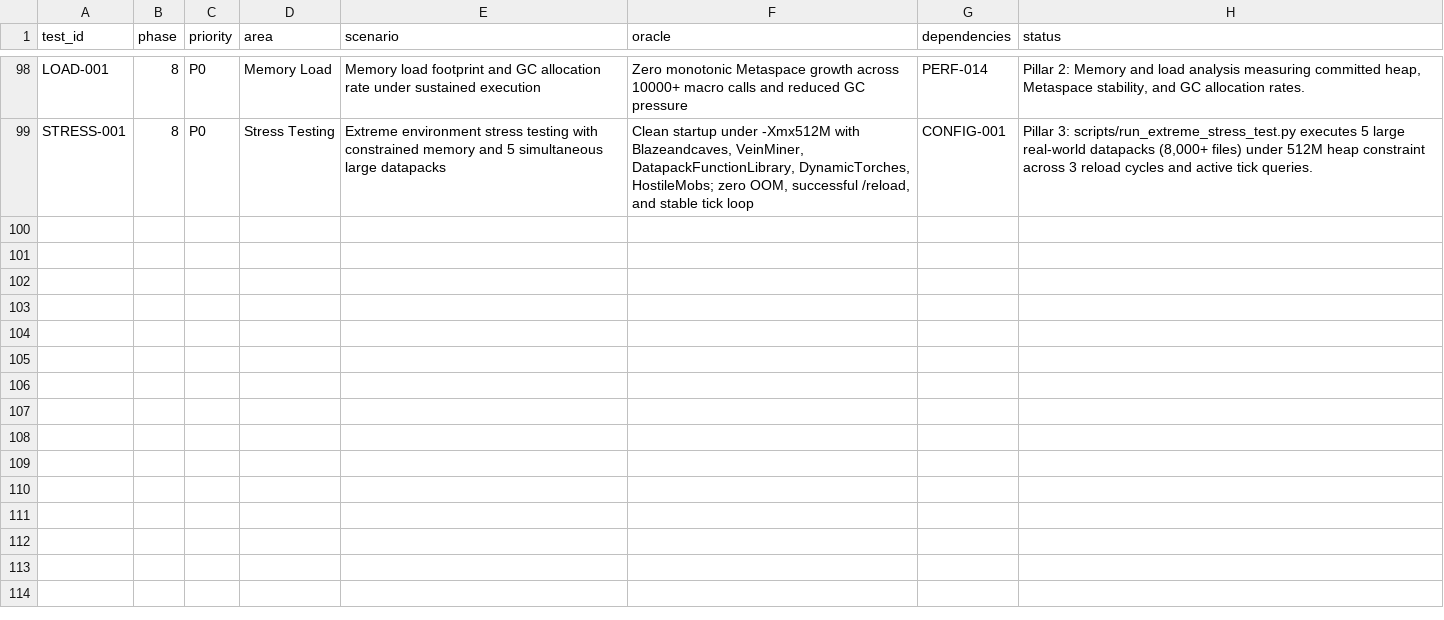
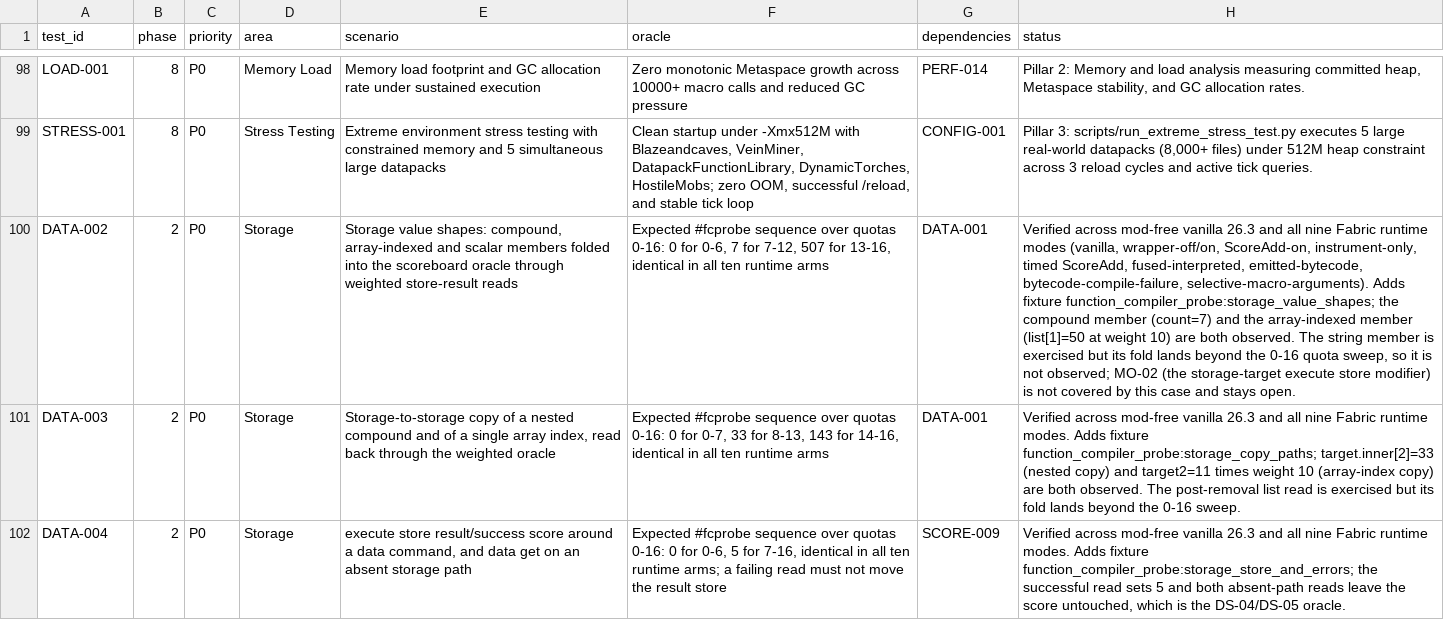
Before and after one commit to qwasdf-1/mcfunction-compiler, a CSV file: docs/v1/plans/minecraft-function-compiler-test-matrix-v0.1.csv, drawn as a sheet; only a part is shown, gaps mark what is left out; the diff names each change by its address in the sheet, - before the commit and + after, or states it on an @@ line.

Commit message:
Close five storage coverage rows with differential fixtures
Adds three fixtures to the probe pack, registered in DIRECT_FIXTURES and
EXTENDED_QUOTA_FIXTURES, run across mod-free vanilla 26.3 and all nine Fabric
runtime modes with exact score-sequence parity, and records them as matrix
cases DATA-002/003/004. Closes DS-02, DS-04, DS-05, DC-01 and DC-02: the
coverage table goes from 36 missing to 32 missing, 69 covered, 0 partial.

Three findings are recorded in the case statuses instead of being hidden: the
26.3 score-store syntax rejects a scale argument (the fixtures build their
positional checksum with scoreboard operation weights); the string member and
the post-removal list read are exercised but not observed because their folds
land beyond the 0-16 sweep; and MO-02 stays open because the storage-target
execute-store node arity is unconfirmed, so a fixture for it would not even
load. Also corrects DC-01's row text, which described a storage-to-scoreboard
copy where the command is storage-to-storage.

```diff
--- a/docs/v1/plans/minecraft-function-compiler-test-matrix-v0.1.csv
+++ b/docs/v1/plans/minecraft-function-compiler-test-matrix-v0.1.csv
+row 100: DATA-002 | 2 | P0 | Storage | Storage value shapes: compound, array-indexed and scalar members folded into the scoreboard oracle through weighted store-result reads | Expected #fcprobe sequence over quotas 0-16: 0 for 0-6, 7 for 7-12, 507 for 13-16, identical in all ten runtime arms | DATA-001 | Verified across mod-free vanilla 26.3 and all nine Fabric runtime modes (vanilla, wrapper-off/on, ScoreAdd-on, instrument-only, timed ScoreAdd, fused-interpreted, emitted-bytecode, bytecode-compile-failure, selective-macro-arguments). Adds fixture function_compiler_probe:storage_value_shapes; the compound member (count=7) and the array-indexed member (list[1]=50 at weight 10) are both observed. The string member is exercised but its fold lands beyond the 0-16 quota sweep, so it is not observed; MO-02 (the storage-target execute store modifier) is not covered by this case and stays open.
+row 101: DATA-003 | 2 | P0 | Storage | Storage-to-storage copy of a nested compound and of a single array index, read back through the weighted oracle | Expected #fcprobe sequence over quotas 0-16: 0 for 0-7, 33 for 8-13, 143 for 14-16, identical in all ten runtime arms | DATA-001 | Verified across mod-free vanilla 26.3 and all nine Fabric runtime modes. Adds fixture function_compiler_probe:storage_copy_paths; target.inner[2]=33 (nested copy) and target2=11 times weight 10 (array-index copy) are both observed. The post-removal list read is exercised but its fold lands beyond the 0-16 sweep.
+row 102: DATA-004 | 2 | P0 | Storage | execute store result/success score around a data command, and data get on an absent storage path | Expected #fcprobe sequence over quotas 0-16: 0 for 0-6, 5 for 7-16, identical in all ten runtime arms; a failing read must not move the result store | SCORE-009 | Verified across mod-free vanilla 26.3 and all nine Fabric runtime modes. Adds fixture function_compiler_probe:storage_store_and_errors; the successful read sets 5 and both absent-path reads leave the score untouched, which is the DS-04/DS-05 oracle.
```
Also changed, not shown: 9 other files.
